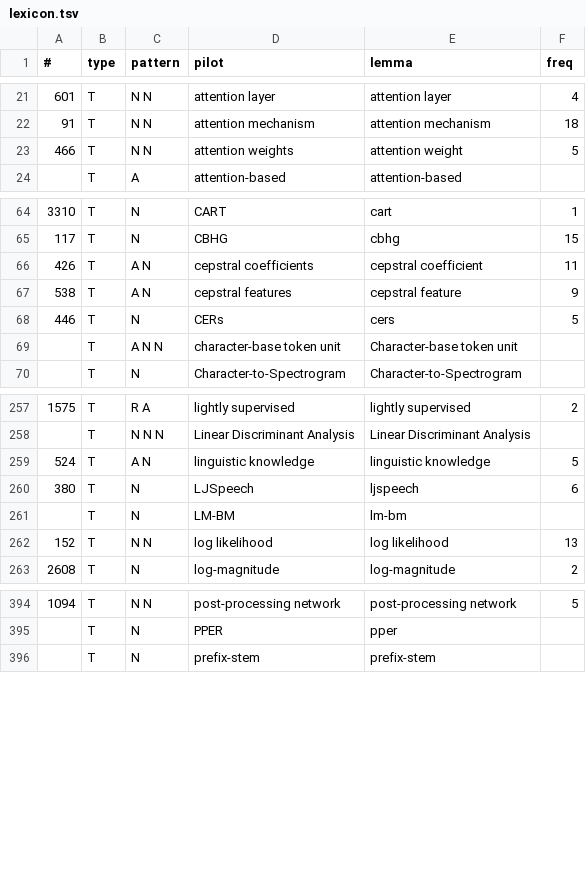
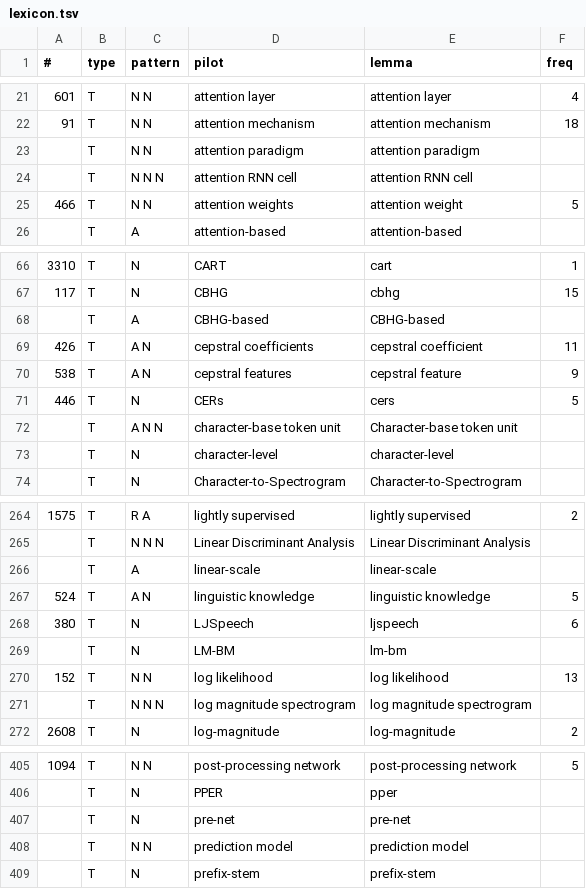
Before and after one commit to macairececile/terminology_project, a TSV file: lexicon.tsv, drawn as a sheet; only a part is shown, gaps mark what is left out; the diff covers the shown part only; the diff names each change by its address in the sheet, - before the commit and + after, or states it on an @@ line.

Commit message:
update code + lexicon

```diff
--- a/lexicon.tsv
+++ b/lexicon.tsv
+row 23:  | T | N N | attention paradigm | attention paradigm
+row 24:  | T | N N N | attention RNN cell | attention RNN cell
+row 68:  | T | A | CBHG-based | CBHG-based
+row 73:  | T | N | character-level | character-level
+row 266:  | T | A | linear-scale | linear-scale
+row 271:  | T | N N N | log magnitude spectrogram | log magnitude spectrogram
+row 407:  | T | N | pre-net | pre-net
+row 408:  | T | N N | prediction model | prediction model
```
Also changed, not shown: 7 added rows, 1 removed row and 1 edited cell elsewhere in this file, 4 other files.
